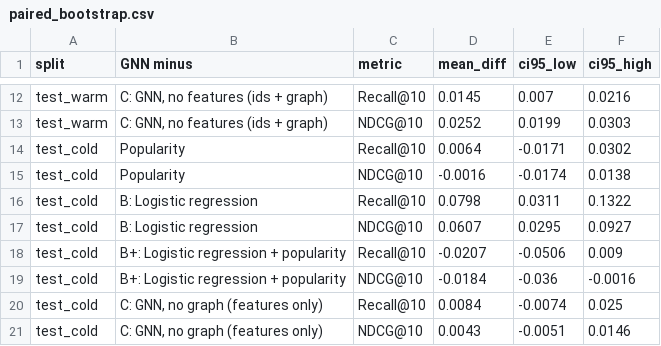
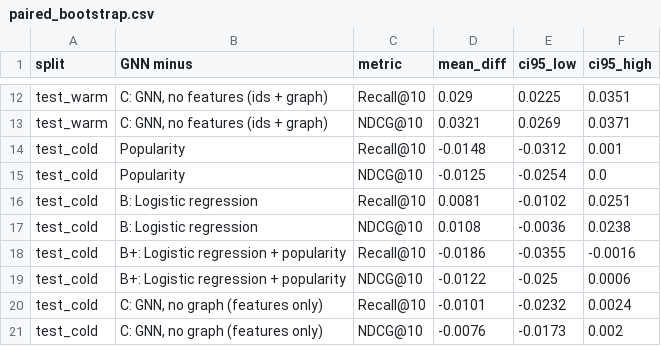
Before and after one commit to Luyolo-Sokatsha/Final-MSP470S-PROJECT, a CSV file: paired_bootstrap.csv, drawn as a sheet; only a part is shown, gaps mark what is left out; the diff covers the shown part only; the diff names each change by its address in the sheet, - before the commit and + after, or states it on an @@ line.

```diff
--- a/paired_bootstrap.csv
+++ b/paired_bootstrap.csv
-D12 (mean_diff): 0.0145
+D12 (mean_diff): 0.029
-E12 (ci95_low): 0.007
+E12 (ci95_low): 0.0225
-F12 (ci95_high): 0.0216
+F12 (ci95_high): 0.0351
-D13 (mean_diff): 0.0252
+D13 (mean_diff): 0.0321
-E13 (ci95_low): 0.0199
+E13 (ci95_low): 0.0269
-F13 (ci95_high): 0.0303
+F13 (ci95_high): 0.0371
-D14 (mean_diff): 0.0064
+D14 (mean_diff): -0.0148
-E14 (ci95_low): -0.0171
+E14 (ci95_low): -0.0312
-F14 (ci95_high): 0.0302
+F14 (ci95_high): 0.001
-D15 (mean_diff): -0.0016
+D15 (mean_diff): -0.0125
-E15 (ci95_low): -0.0174
+E15 (ci95_low): -0.0254
-F15 (ci95_high): 0.0138
+F15 (ci95_high): 0.0
-D16 (mean_diff): 0.0798
+D16 (mean_diff): 0.0081
-E16 (ci95_low): 0.0311
+E16 (ci95_low): -0.0102
-F16 (ci95_high): 0.1322
+F16 (ci95_high): 0.0251
-D17 (mean_diff): 0.0607
+D17 (mean_diff): 0.0108
-E17 (ci95_low): 0.0295
+E17 (ci95_low): -0.0036
-F17 (ci95_high): 0.0927
+F17 (ci95_high): 0.0238
-D18 (mean_diff): -0.0207
+D18 (mean_diff): -0.0186
-E18 (ci95_low): -0.0506
+E18 (ci95_low): -0.0355
-F18 (ci95_high): 0.009
+F18 (ci95_high): -0.0016
-D19 (mean_diff): -0.0184
+D19 (mean_diff): -0.0122
-E19 (ci95_low): -0.036
+E19 (ci95_low): -0.025
-F19 (ci95_high): -0.0016
+F19 (ci95_high): 0.0006
-D20 (mean_diff): 0.0084
+D20 (mean_diff): -0.0101
-E20 (ci95_low): -0.0074
+E20 (ci95_low): -0.0232
-F20 (ci95_high): 0.025
+F20 (ci95_high): 0.0024
-D21 (mean_diff): 0.0043
+D21 (mean_diff): -0.0076
-E21 (ci95_low): -0.0051
+E21 (ci95_low): -0.0173
-F21 (ci95_high): 0.0146
+F21 (ci95_high): 0.002
```
Also changed, not shown: 30 edited cells elsewhere in this file, hyperparameter_search.csv, logreg_coefficients.csv, 18 other files.
